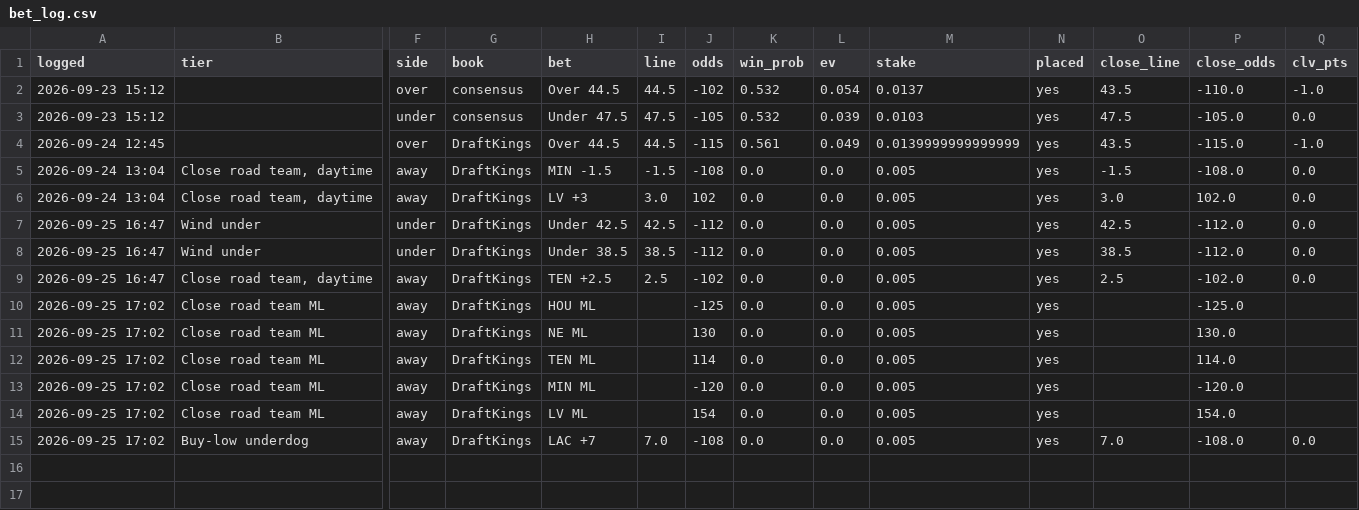
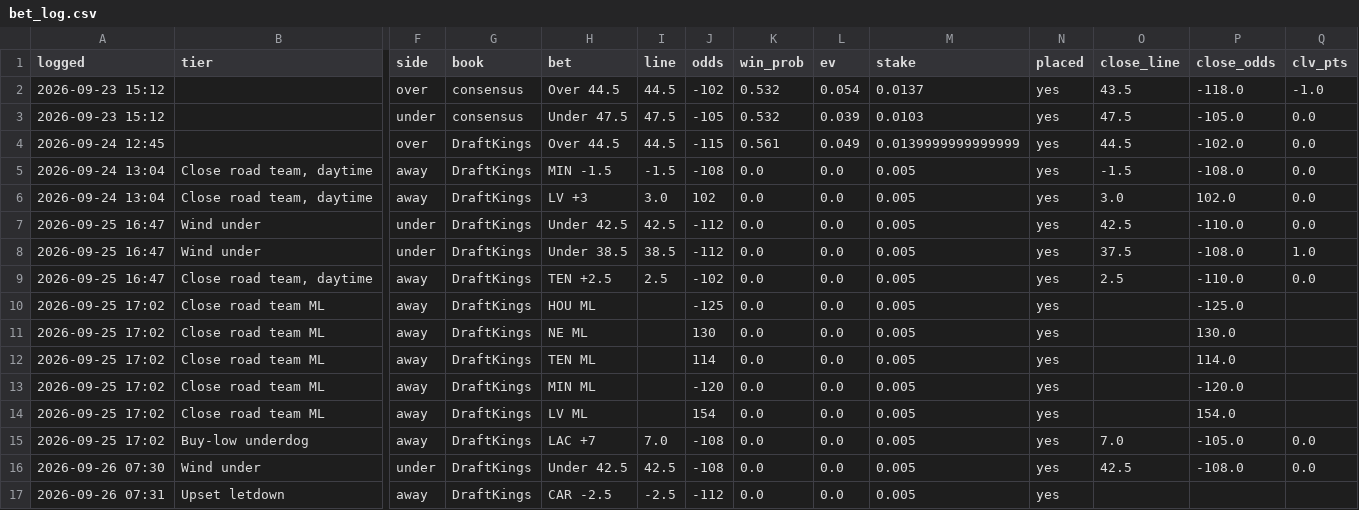
Before and after one commit to PatDyer12/First-one, a CSV file: betting/bet_log.csv, drawn as a sheet; only a part is shown, gaps mark what is left out; rows hold the shown columns only; the diff names each change by its address in the sheet, - before the commit and + after, or states it on an @@ line.

```diff
--- a/betting/bet_log.csv
+++ b/betting/bet_log.csv
-P2 (close_odds): -110.0
+P2 (close_odds): -118.0
-O4 (close_line): 43.5
+O4 (close_line): 44.5
-P4 (close_odds): -115.0
+P4 (close_odds): -102.0
-Q4 (clv_pts): -1.0
+Q4 (clv_pts): 0.0
-P7 (close_odds): -112.0
+P7 (close_odds): -110.0
-O8 (close_line): 38.5
+O8 (close_line): 37.5
-P8 (close_odds): -112.0
+P8 (close_odds): -108.0
-Q8 (clv_pts): 0.0
+Q8 (clv_pts): 1.0
-P9 (close_odds): -102.0
+P9 (close_odds): -110.0
-P15 (close_odds): -108.0
+P15 (close_odds): -105.0
+row 16: 2026-09-26 07:30 | Wind under | under | DraftKings | Under 42.5 | 42.5 | -108 | 0.0 | 0.0 | 0.005 | yes | 42.5 | -108.0 | 0.0
+row 17: 2026-09-26 07:31 | Upset letdown | away | DraftKings | CAR -2.5 | -2.5 | -112 | 0.0 | 0.0 | 0.005 | yes
```
Also changed, not shown: betting/cfb_bet_log.csv, 5 other files.
